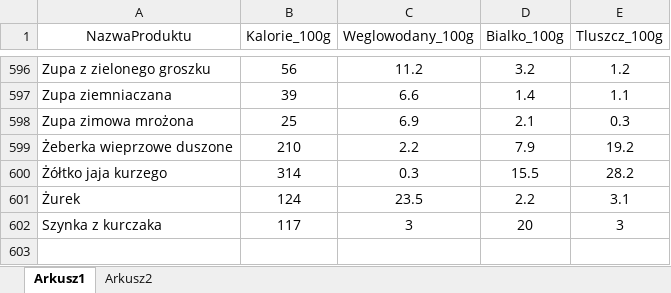
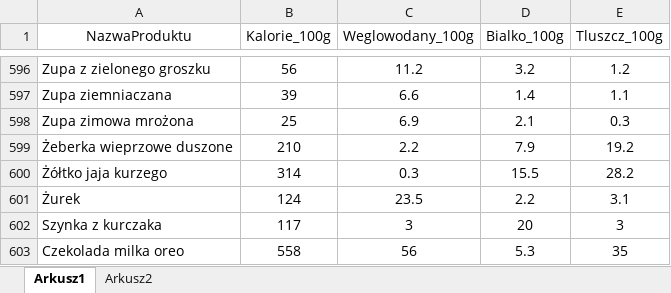
Before and after one commit to damian98g/projekt_infa, an Excel workbook: baza_danych_kcal.xlsx, sheet Arkusz1, drawn as a sheet; only a part is shown, gaps mark what is left out; values as stored, in another font and other column widths than the file's, no borders; conditional formats not drawn; the diff names each change by its address in the sheet, - before the commit and + after, or states it on an @@ line.

```diff
--- a/baza_danych_kcal.xlsx (sheet Arkusz1)
+++ b/baza_danych_kcal.xlsx (sheet Arkusz1)
+row 603: Czekolada milka oreo | 558 | 56 | 5.3 | 35
```
Also changed, not shown: 1 other file.
